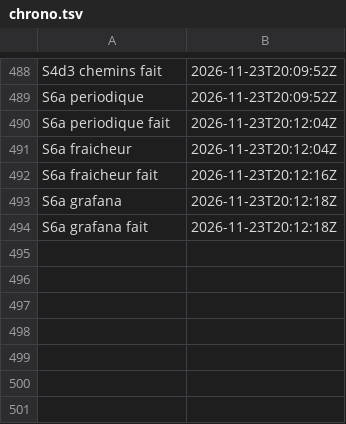
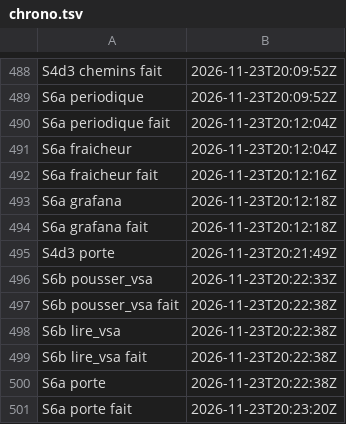
Before and after one commit to gigi206/supply-chain, a TSV file: poc/bricks/06-deb-sbuild/resultats/chrono.tsv, drawn as a sheet; only a part is shown, gaps mark what is left out; the diff names each change by its address in the sheet, - before the commit and + after, or states it on an @@ line.

Commit message:
Brique 06, VSA du deb et portes (accord « Oui, POUSSER_VSA=1 ») : s4d3 porte, 11 OK et l'écart d'ordre prévu (scan déjà présent) ; pousser_vsa, manifeste 97b4100d identique au 16/11 ; lire_vsa tout OK ; S6a porte, VSA et scan ok, Job 1/ ; bloc 06 rejoué en entier ; docs/03 mis à jour

```diff
--- a/poc/bricks/06-deb-sbuild/resultats/chrono.tsv
+++ b/poc/bricks/06-deb-sbuild/resultats/chrono.tsv
+row 495: S4d3 porte | 2026-11-23T20:21:49Z
+row 496: S6b pousser_vsa | 2026-11-23T20:22:33Z
+row 497: S6b pousser_vsa fait | 2026-11-23T20:22:38Z
+row 498: S6b lire_vsa | 2026-11-23T20:22:38Z
+row 499: S6b lire_vsa fait | 2026-11-23T20:22:38Z
+row 500: S6a porte | 2026-11-23T20:22:38Z
+row 501: S6a porte fait | 2026-11-23T20:23:20Z
```
Also changed, not shown: 8 other files.
